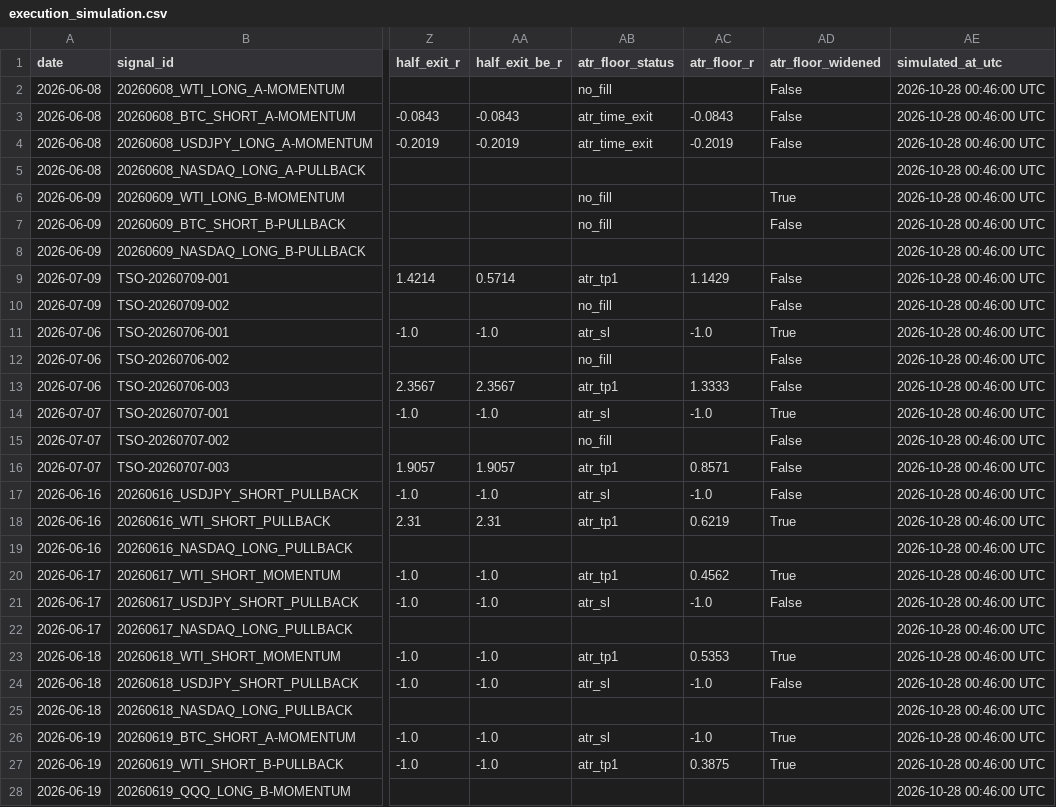
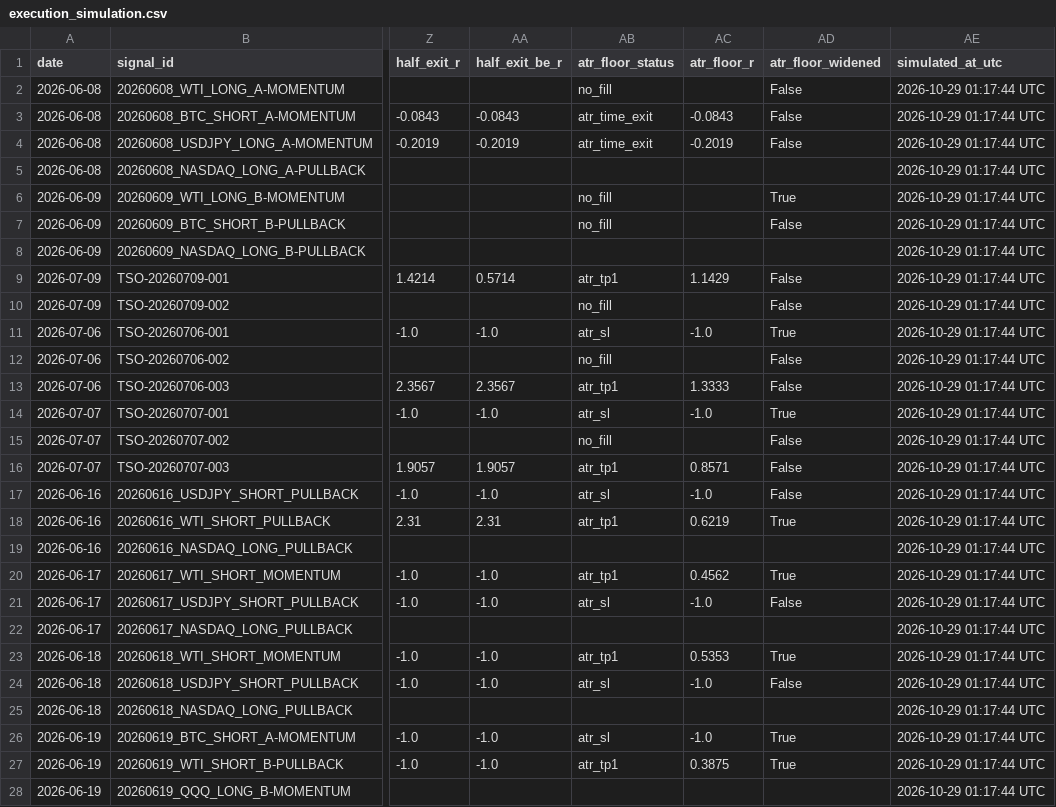
Before and after one commit to Tadaim2tk/tactical-swing-os, a CSV file: data/execution_simulation.csv, drawn as a sheet; only a part is shown, gaps mark what is left out; the diff covers the shown part only; the diff names each change by its address in the sheet, - before the commit and + after, or states it on an @@ line.

```diff
--- a/data/execution_simulation.csv
+++ b/data/execution_simulation.csv
-AE2:AE28 (simulated_at_utc): 2026-10-28 00:46:00 UTC
+AE2:AE28 (simulated_at_utc): 2026-10-29 01:17:44 UTC
```
Also changed, not shown: 151 edited cells elsewhere in this file, data/generated_signal_log.csv, data/market_context_daily.csv, 3 other files.
